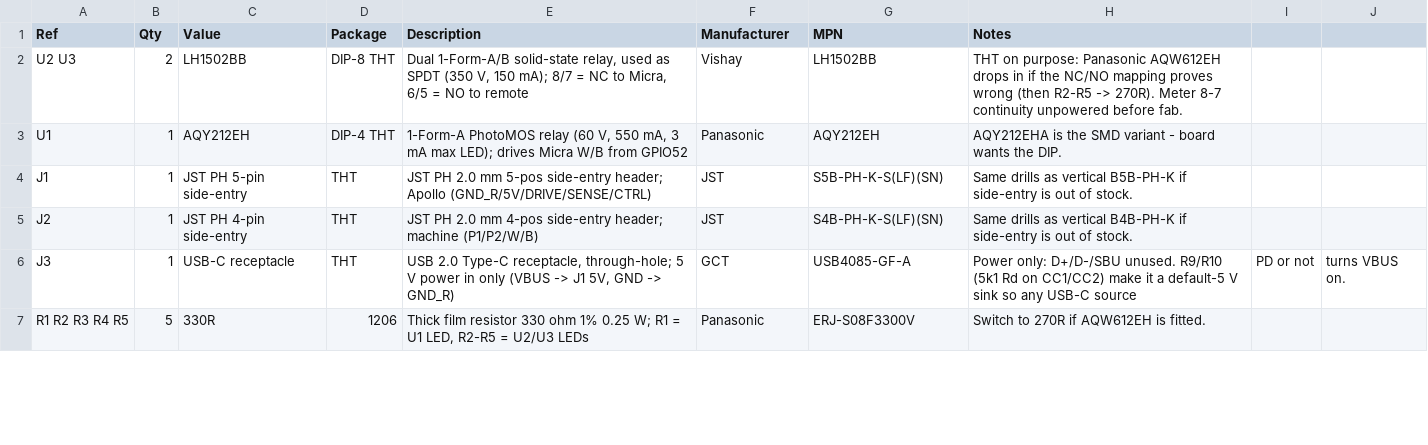
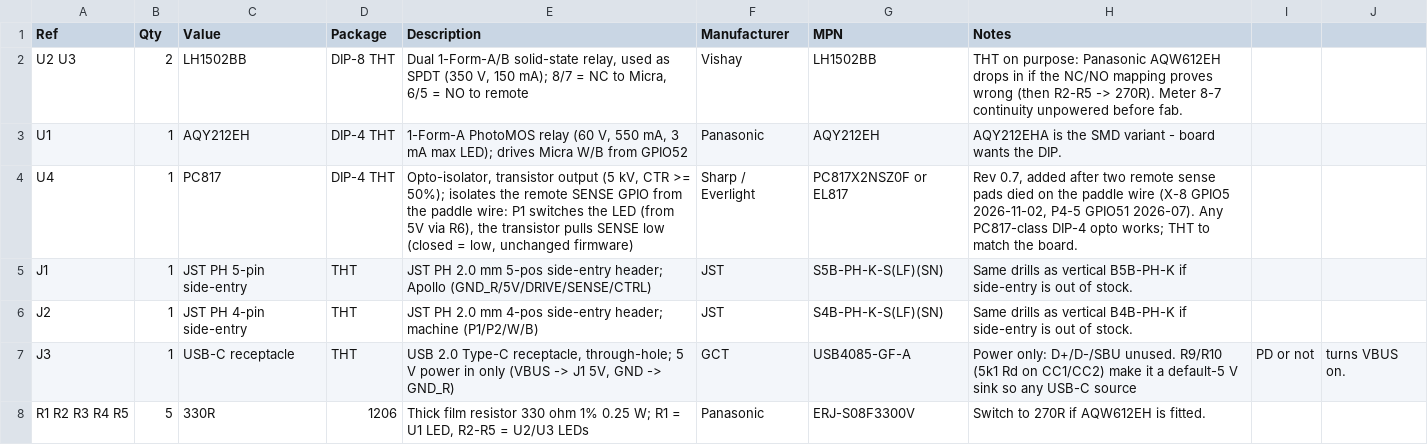
Before and after one commit to mlsorensen/Apollo2, a CSV file: hardware/paddle-bridge/apollo-link-bom.csv, drawn as a sheet; only a part is shown; the diff covers the shown part only.

Commit message:
hardware: Apollo Link rev 0.7 — SENSE opto-isolated (U4 PC817 + D2), D_H symbol pin 1 = K
Two remote sense pads have died on the paddle wire: the P4-5's GPIO51 in
July (the guide's DIY opto cable, a bare wire to the pad) and the owner's
X-8's GPIO5 on 2026-11-02 (rev 0.6 Link, 1k series). Same signature both
times: phantom closures when the machine was warm, then a deaf input. On
the X-8 the controller accepted 238 phantom ON edges in two hours and the
pump stayed off only because the scale was offline. Meter on the dead pad:
3.13 V open, 0.415 V held (a leaky pad), no edge logged; DRIVE, CTRL, the
Link and the paddle loop all healthy; 20 mV AC on SENSE. Cause unproven;
the fix does not depend on it: take the pad off the wire.

Rev 0.7: P1 switches U4's LED from the 5 V rail through R6 (now 560R,
~6.8 mA); U4's transistor pulls SENSE low, so closed = low exactly as
before and the firmware is unchanged. D2 (1N4148W) is anti-parallel to the
LED so a positive event on P1 has a forward path to the rail too (the LED
is rated 6 V reverse). A charge on either paddle contact now returns to
5V/GND_R through a resistor and a diode; in rev 0.6 its only path was the
P4 pad's clamp diode. The LED side stays in the remote's ground domain:
only the pad is isolated. U2/U3 copper pass-through unchanged.

Symbol fix: bridge:D_H numbered its anode pin 1, but KiCad's D_1206
footprint puts the cathode band at pad 1 — a diode fitted by the band is
reversed from the sheet. Harmless on rev 0.5/0.6 (D1's optional CTRL
pull-up simply never acted) but fatal for D2 (parallel to the LED). Pin 1
is the cathode now; D1/D2 rotated 180 on the board so the tracks stay.

ERC = rev 0.6 baseline + the two 'bridge' library warnings for the new
symbols; netlist diff against 0.6 is exactly the intended delta; DRC with
schematic parity = the rev 0.6 set (28 USB-C pad clearances at 0.15 mm,
24 parity warnings on unnamed nets, 2 silk-at-edge, 1 silk overlap),
nothing new. Gerbers cut with kicad-cli (same 12-file layout as 0.6).
Stale GPIO50/51/52 pin numbers in the sheet notes corrected to 3/5/4.
Not yet built.

```diff
--- a/hardware/paddle-bridge/apollo-link-bom.csv
+++ b/hardware/paddle-bridge/apollo-link-bom.csv
@@ -3 +3,2 @@ U2 U3,2,LH1502BB,DIP-8 THT,"Dual 1-Form-A/B solid-state relay, used as SPDT (350
 U1,1,AQY212EH,DIP-4 THT,"1-Form-A PhotoMOS relay (60 V, 550 mA, 3 mA max LED); drives Micra W/B from GPIO52",Panasonic,AQY212EH,AQY212EHA is the SMD variant - board wants the DIP.
+U4,1,PC817,DIP-4 THT,"Opto-isolator, transistor output (5 kV, CTR >= 50%); isolates the remote SENSE GPIO from the paddle wire: P1 switches the LED (from 5V via R6), the transistor pulls SENSE low (closed = low, unchanged firmware)",Sharp / Everlight,PC817X2NSZ0F or EL817,"Rev 0.7, added after two remote sense pads died on the paddle wire (X-8 GPIO5 2026-11-02, P4-5 GPIO51 2026-07). Any PC817-class DIP-4 opto works; THT to match the board."
```
Also changed, not shown: 1 added row and 4 edited cells elsewhere in this file, 3 other files.
